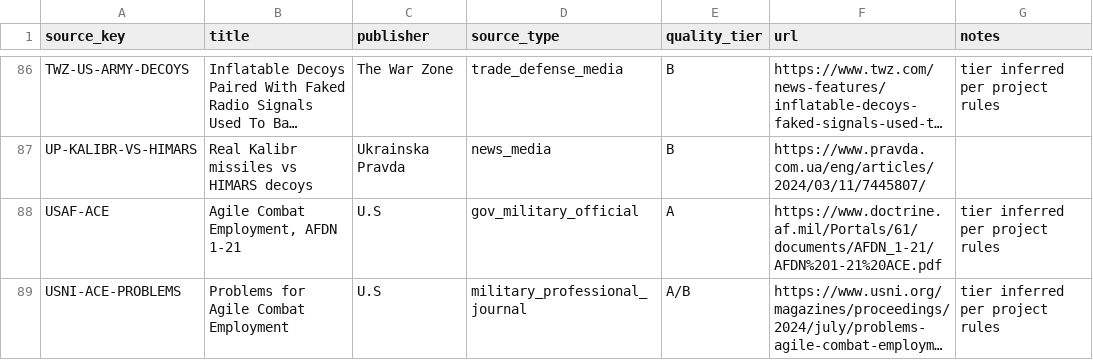
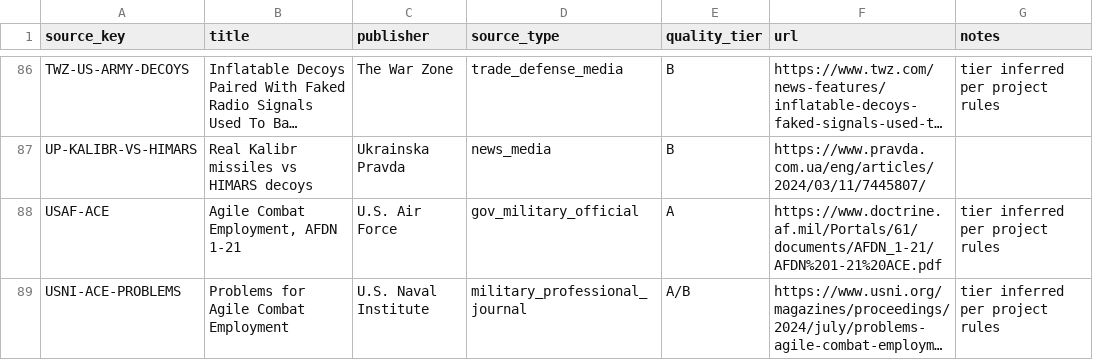
Before and after one commit to MichaelCSHN/awesome-decoys, a CSV file: data/sources.csv, drawn as a sheet; only a part is shown, gaps mark what is left out; long unchanged cells end in …; the diff covers the shown part only; the diff names each change by its address in the sheet, - before the commit and + after, or states it on an @@ line.

```diff
--- a/data/sources.csv
+++ b/data/sources.csv
-C88 (publisher): U.S
+C88 (publisher): U.S. Air Force
-C89 (publisher): U.S
+C89 (publisher): U.S. Naval Institute
```
Also changed, not shown: 9 edited cells elsewhere in this file, 25 other files.
